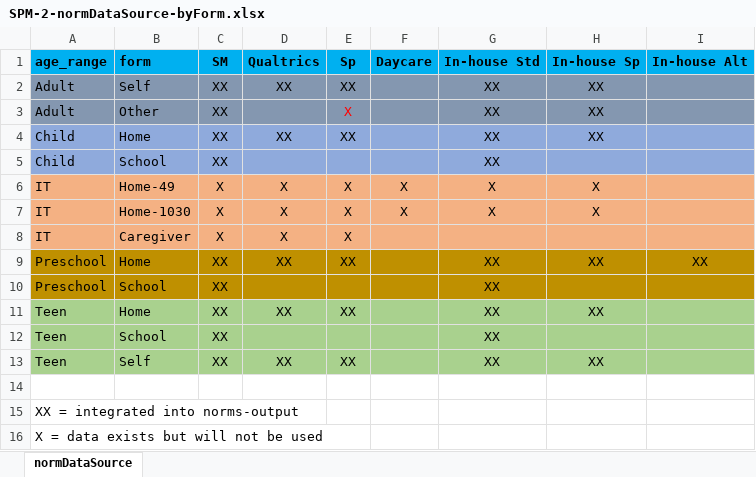
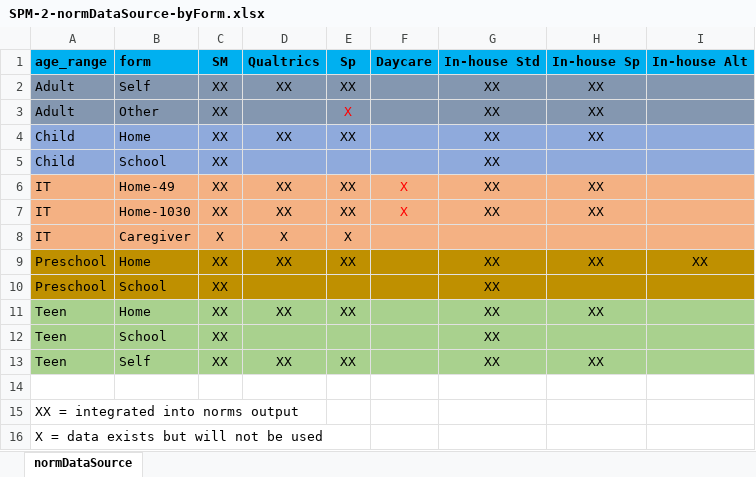
Before and after one commit to wpspublish-public/DSHerzberg-SPM2-R, an Excel workbook: INPUT-FILES/SPM-2-normDataSource-byForm.xlsx, sheet normDataSource, drawn as a sheet; values as stored, in another font and other column widths than the file's, no borders; the diff names each change by its address in the sheet, - before the commit and + after, or states it on an @@ line.

Commit message:
IT norms output complete

```diff
--- a/INPUT-FILES/SPM-2-normDataSource-byForm.xlsx (sheet normDataSource)
+++ b/INPUT-FILES/SPM-2-normDataSource-byForm.xlsx (sheet normDataSource)
-C6:C7 (SM): X
+C6:C7 (SM): XX
-D6:D7 (Qualtrics): X
+D6:D7 (Qualtrics): XX
-E6:E7 (Sp): X
+E6:E7 (Sp): XX
-F6:F7 text colour: black
+F6:F7 text colour: #FF0000
-G6:G7 (In-house Std): X
+G6:G7 (In-house Std): XX
-H6:H7 (In-house Sp): X
+H6:H7 (In-house Sp): XX
-A15 (age_range): XX = integrated into norms-output
+A15 (age_range): XX = integrated into norms output
```
Also changed, not shown: 55 other files.
